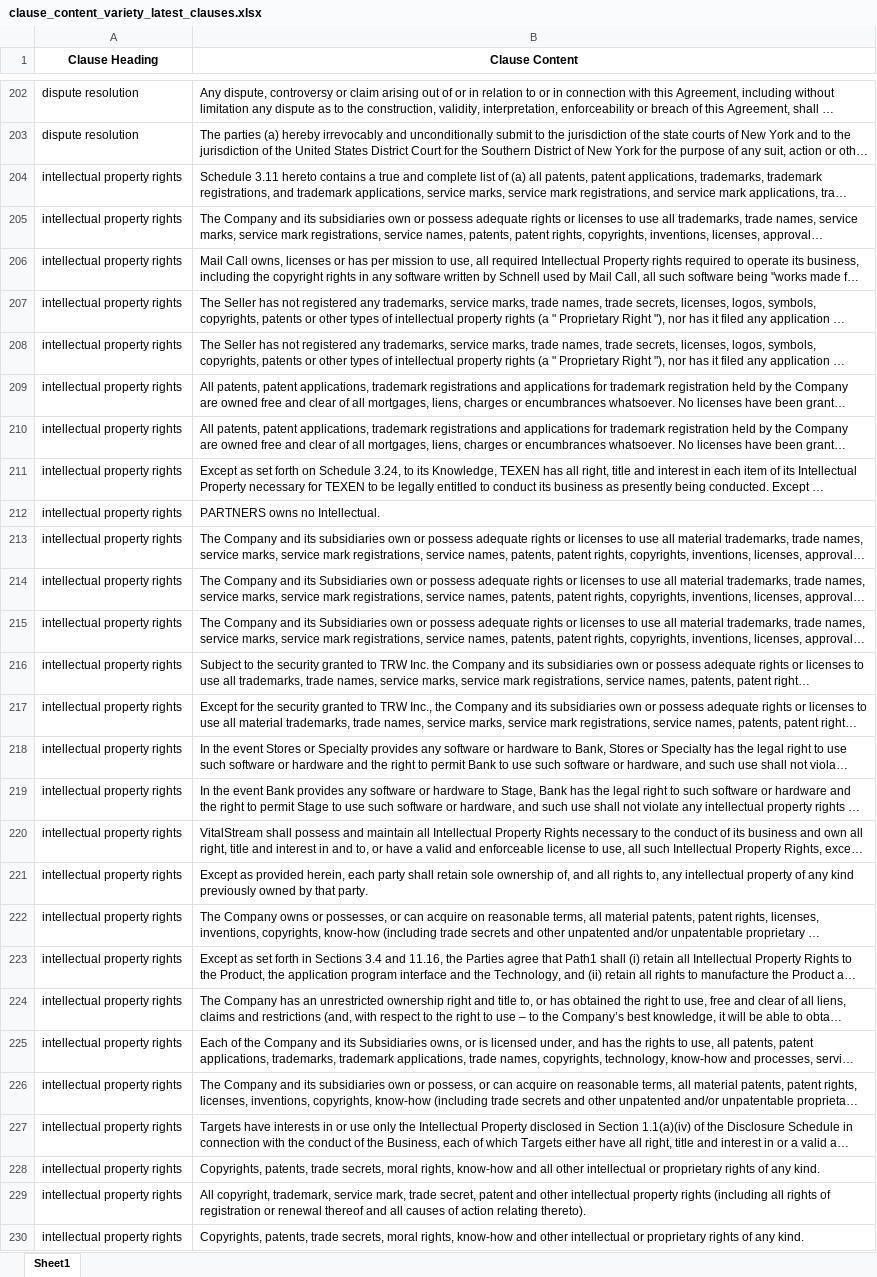
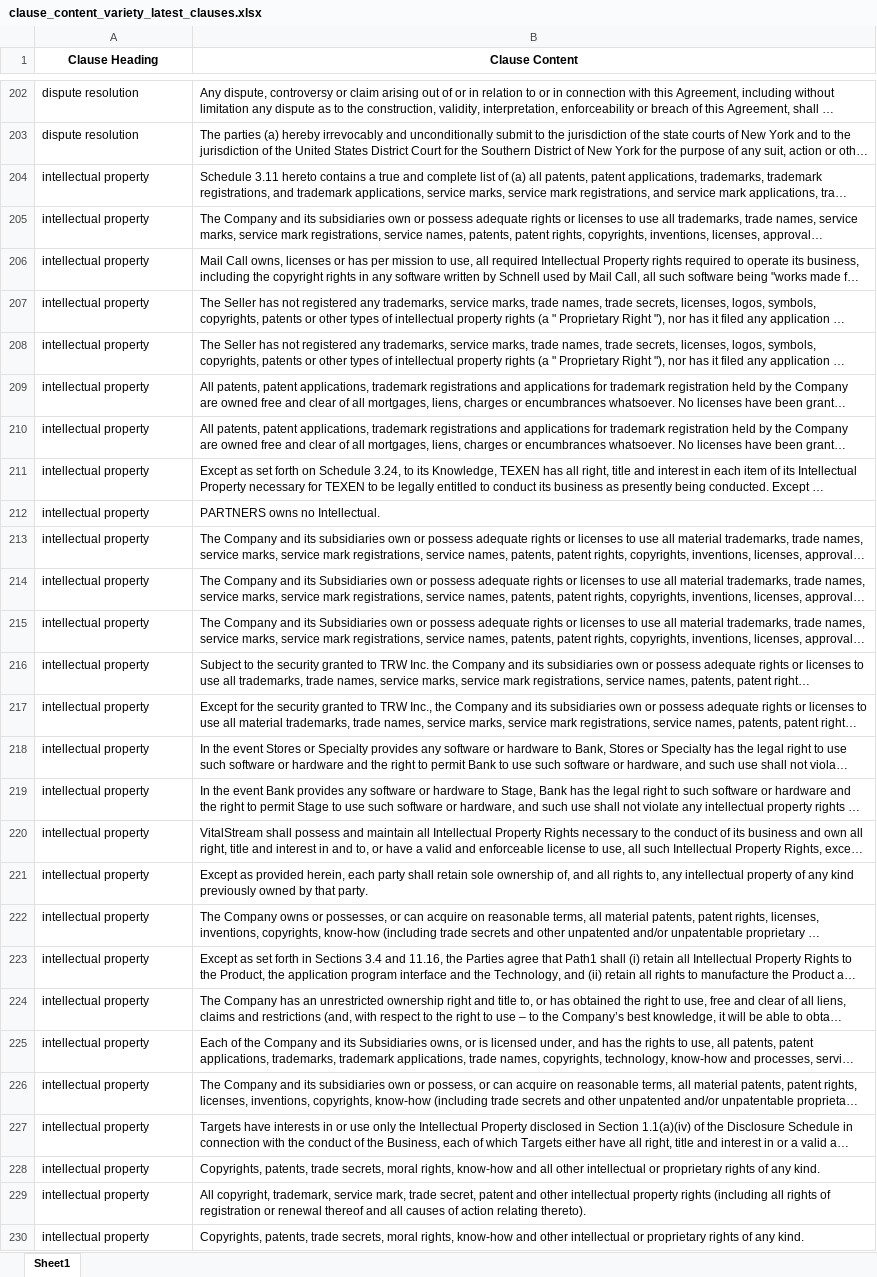
Before and after one commit to amiyasekhar/LegalAI, an Excel workbook: clause_content_variety_latest_clauses.xlsx, sheet Sheet1, drawn as a sheet; only a part is shown, gaps mark what is left out; long unchanged cells end in …; values as stored, in another font and other column widths than the file's, no borders; the diff covers the shown part only; the diff names each change by its address in the sheet, - before the commit and + after, or states it on an @@ line.

```diff
--- a/clause_content_variety_latest_clauses.xlsx (sheet Sheet1)
+++ b/clause_content_variety_latest_clauses.xlsx (sheet Sheet1)
-A204:A230 (Clause Heading): intellectual property rights
+A204:A230 (Clause Heading): intellectual property
```
Also changed, not shown: 73 edited cells elsewhere in this sheet, 7 other files.
